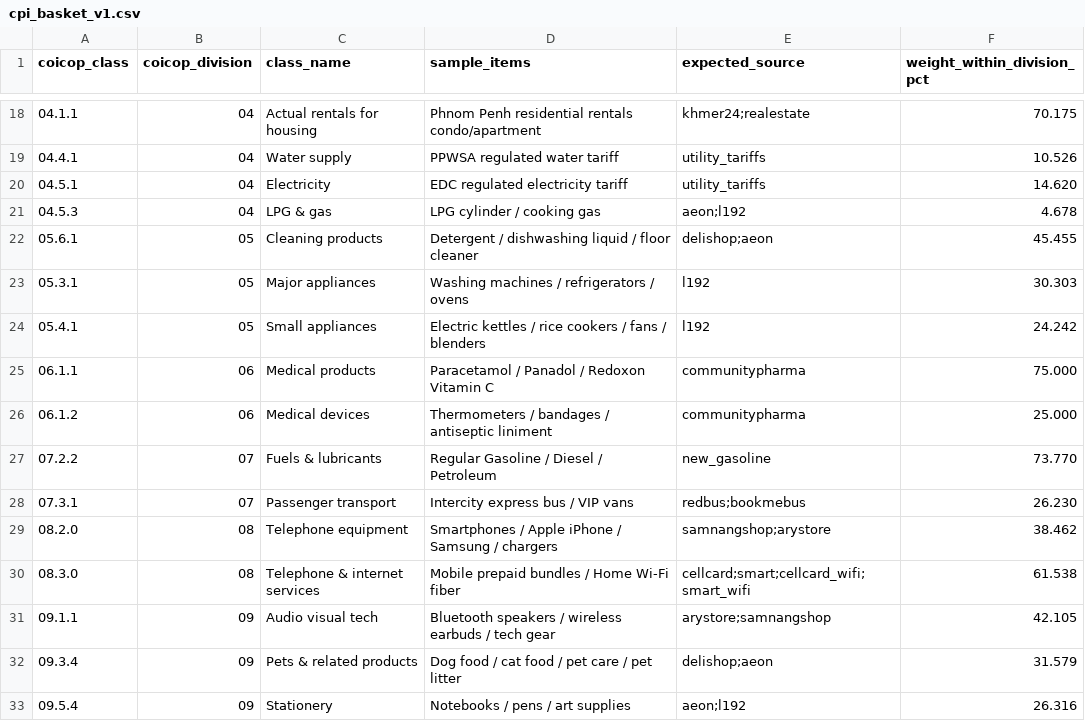
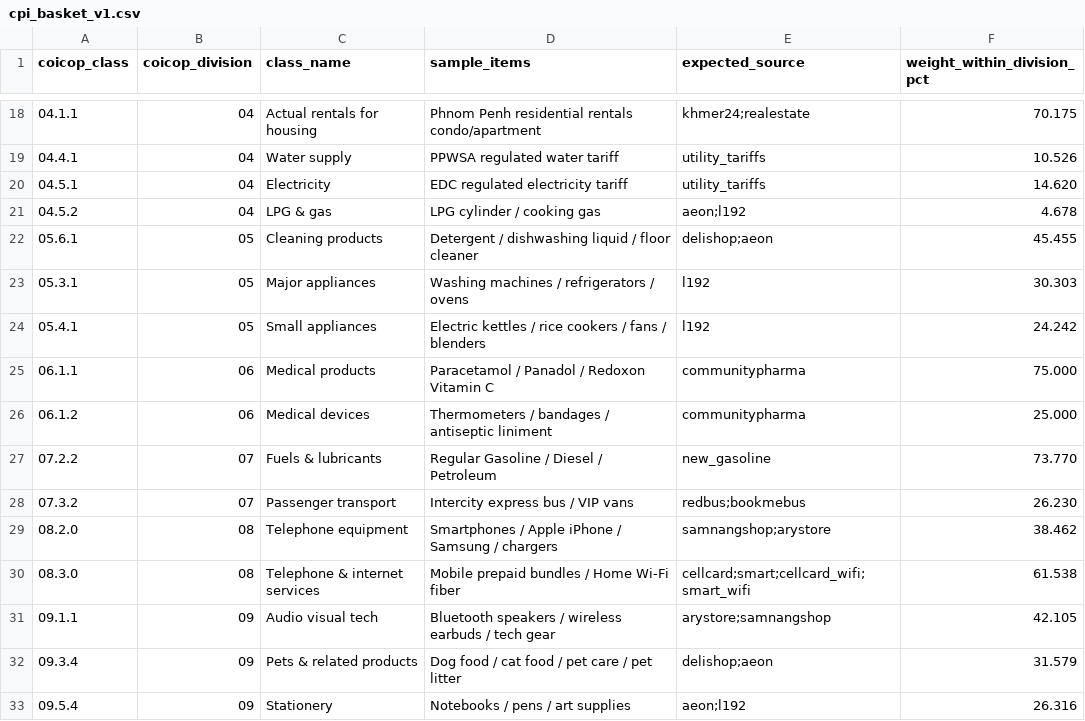
Before and after one commit to Korngmeng-Taing/Cambodia-cpi-pipeline, a CSV file: dbt/seeds/cpi_basket_v1.csv, drawn as a sheet; only a part is shown, gaps mark what is left out.

```diff
--- a/dbt/seeds/cpi_basket_v1.csv
+++ b/dbt/seeds/cpi_basket_v1.csv
@@ -20,3 +20,3 @@ coicop_class,coicop_division,class_name,sample_items,expected_source,weight_with
 "04.5.1","04","Electricity","EDC regulated electricity tariff","utility_tariffs",14.620
-"04.5.3","04","LPG & gas","LPG cylinder / cooking gas","aeon;l192",4.678
+"04.5.2","04","LPG & gas","LPG cylinder / cooking gas","aeon;l192",4.678
 "05.6.1","05","Cleaning products","Detergent / dishwashing liquid / floor cleaner","delishop;aeon",45.455
@@ -27,3 +27,3 @@ coicop_class,coicop_division,class_name,sample_items,expected_source,weight_with
 "07.2.2","07","Fuels & lubricants","Regular Gasoline / Diesel / Petroleum","new_gasoline",73.770
-"07.3.1","07","Passenger transport","Intercity express bus / VIP vans","redbus;bookmebus",26.230
+"07.3.2","07","Passenger transport","Intercity express bus / VIP vans","redbus;bookmebus",26.230
 "08.2.0","08","Telephone equipment","Smartphones / Apple iPhone / Samsung / chargers","samnangshop;arystore",38.462
```
Also changed, not shown: dbt/seeds/coicop_classification_seed.csv, dbt/seeds/coicop_store_defaults.csv, 2 other files.
